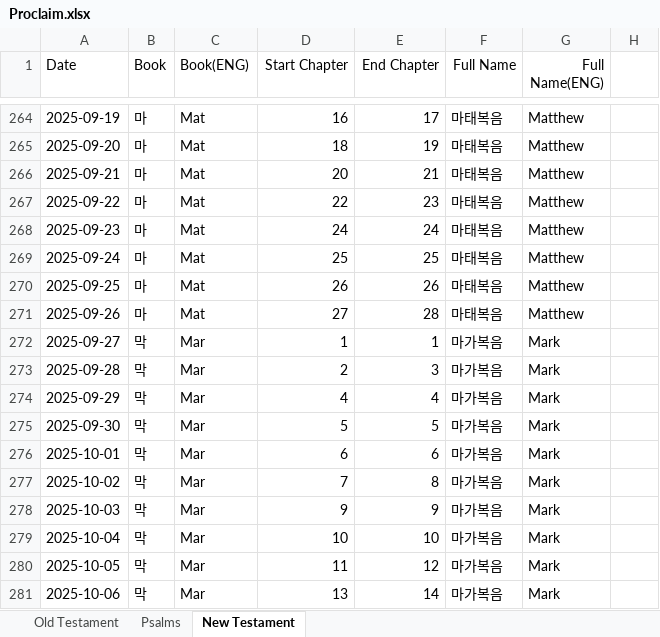
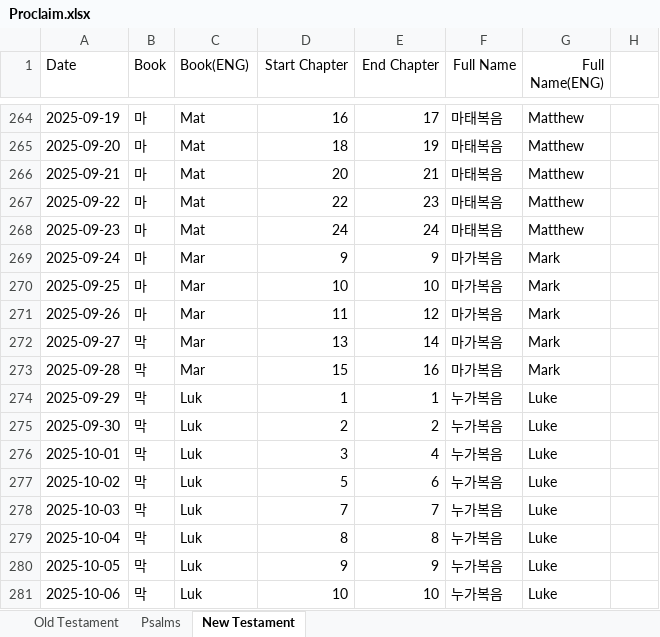
Before and after one commit to RnBly/proclaim-app, an Excel workbook: assets/Proclaim.xlsx, sheet New Testament, drawn as a sheet; only a part is shown, gaps mark what is left out; values as stored, in another font and other column widths than the file's, no borders; the diff covers the shown part only; the diff names each change by its address in the sheet, - before the commit and + after, or states it on an @@ line.

```diff
--- a/assets/Proclaim.xlsx (sheet New Testament)
+++ b/assets/Proclaim.xlsx (sheet New Testament)
-C269:C271 (Book(ENG)): Mat
+C269:C271 (Book(ENG)): Mar
-D269 (Start Chapter): 25
+D269 (Start Chapter): 9
-E269 (End Chapter): 25
+E269 (End Chapter): 9
-F269:F271 (Full Name): 마태복음
+F269:F271 (Full Name): 마가복음
-G269:G271 (Full Name(ENG)): Matthew
+G269:G271 (Full Name(ENG)): Mark
-D270 (Start Chapter): 26
+D270 (Start Chapter): 10
-E270 (End Chapter): 26
+E270 (End Chapter): 10
-D271 (Start Chapter): 27
+D271 (Start Chapter): 11
-E271 (End Chapter): 28
+E271 (End Chapter): 12
-D272 (Start Chapter): 1
+D272 (Start Chapter): 13
-E272 (End Chapter): 1
+E272 (End Chapter): 14
-D273 (Start Chapter): 2
+D273 (Start Chapter): 15
-E273 (End Chapter): 3
+E273 (End Chapter): 16
-C274:C281 (Book(ENG)): Mar
+C274:C281 (Book(ENG)): Luk
-D274 (Start Chapter): 4
+D274 (Start Chapter): 1
-E274 (End Chapter): 4
+E274 (End Chapter): 1
-F274:F281 (Full Name): 마가복음
+F274:F281 (Full Name): 누가복음
-G274:G281 (Full Name(ENG)): Mark
+G274:G281 (Full Name(ENG)): Luke
-D275 (Start Chapter): 5
+D275 (Start Chapter): 2
-E275 (End Chapter): 5
+E275 (End Chapter): 2
-D276 (Start Chapter): 6
+D276 (Start Chapter): 3
-E276 (End Chapter): 6
+E276 (End Chapter): 4
-D277 (Start Chapter): 7
+D277 (Start Chapter): 5
-E277 (End Chapter): 8
+E277 (End Chapter): 6
-D278 (Start Chapter): 9
+D278 (Start Chapter): 7
-E278 (End Chapter): 9
+E278 (End Chapter): 7
-D279 (Start Chapter): 10
+D279 (Start Chapter): 8
-E279 (End Chapter): 10
+E279 (End Chapter): 8
-D280 (Start Chapter): 11
+D280 (Start Chapter): 9
-E280 (End Chapter): 12
+E280 (End Chapter): 9
-D281 (Start Chapter): 13
+D281 (Start Chapter): 10
-E281 (End Chapter): 14
+E281 (End Chapter): 10
```
Also changed, not shown: 323 edited cells elsewhere in this sheet, sheet Psalms, sheet Old Testament.
